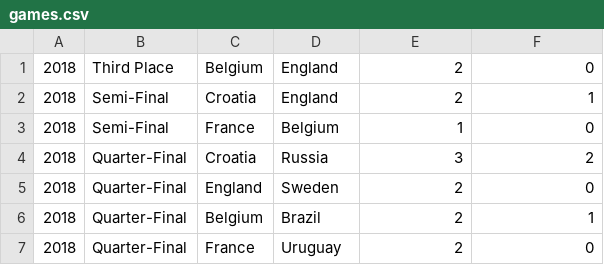
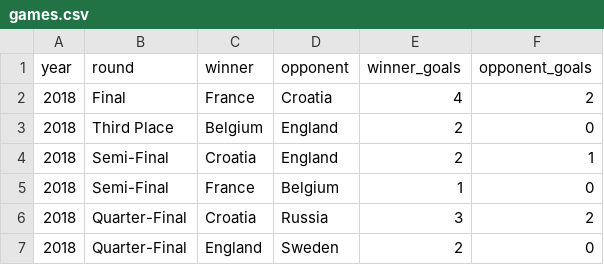
Before and after one commit to Andrew13312/freecodecamp, a CSV file: games.csv, drawn as a sheet; only a part is shown; the shorter side is filled out with more unchanged rows; the diff names each change by its address in the sheet, - before the commit and + after, or states it on an @@ line.

Commit message:
Update games.csv

```diff
--- a/games.csv
+++ b/games.csv
+row 1: year | round | winner | opponent | winner_goals | opponent_goals
+row 2: 2018 | Final | France | Croatia | 4 | 2
```
